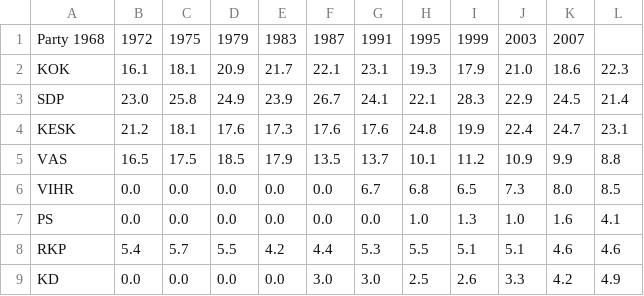
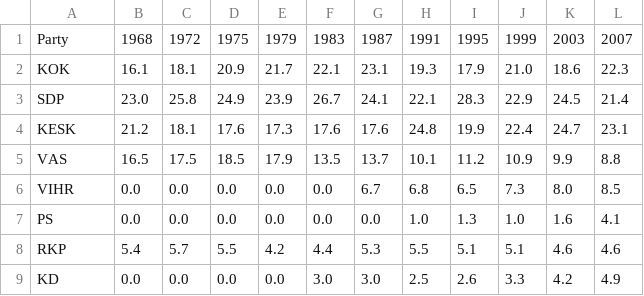
Before and after one commit to hjessa/JavaMavenCourse, a CSV file: src/main/java/Part141/partiesdata.csv, drawn as a sheet.

```diff
--- a/src/main/java/Part141/partiesdata.csv
+++ b/src/main/java/Part141/partiesdata.csv
@@ -1,2 +1,2 @@
-Party   1968	1972	1975	1979	1983	1987	1991	1995	1999	2003	2007
+Party	1968	1972	1975	1979	1983	1987	1991	1995	1999	2003	2007
 KOK	16.1	18.1	20.9	21.7	22.1	23.1	19.3	17.9	21.0	18.6	22.3
```
Also changed, not shown: 4 other files.
